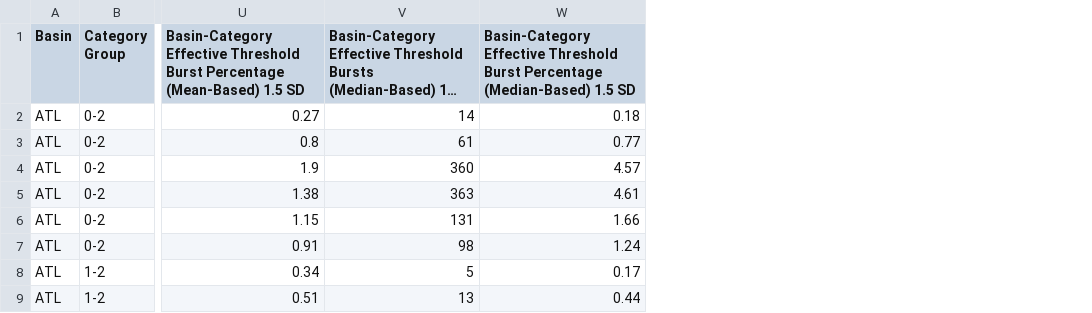
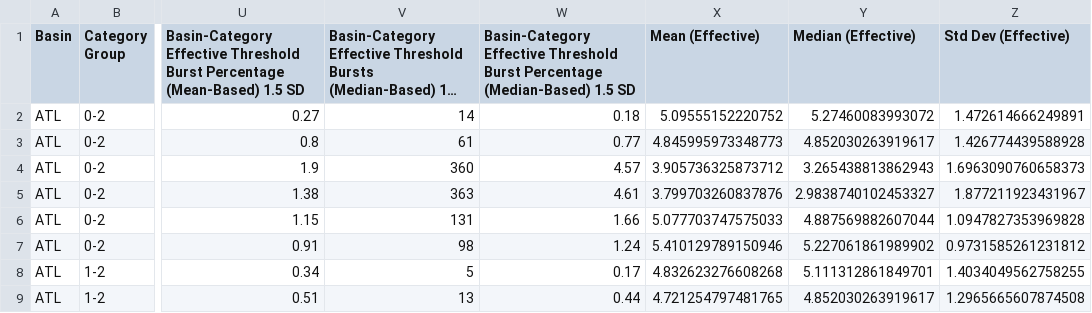
Before and after one commit to aprilggg/Lightning_Analysis_NWRA, a CSV file: lightning_burst_identification/data/innercore_basin_bursts_summary.csv, drawn as a sheet; only a part is shown, gaps mark what is left out; long unchanged cells end in …; the diff names each change by its address in the sheet, - before the commit and + after, or states it on an @@ line.

Commit message:
add columns

```diff
--- a/lightning_burst_identification/data/innercore_basin_bursts_summary.csv
+++ b/lightning_burst_identification/data/innercore_basin_bursts_summary.csv
+column X (Mean (Effective)), rows 2-9: 5.09555152220752 | 4.845995973348773 | 3.905736325873712 | 3.799703260837876 | 5.077703747575033 | 5.410129789150946 | 4.832623276608268 | 4.721254797481765
+column Y (Median (Effective)), rows 2-9: 5.27460083993072 | 4.852030263919617 | 3.265438813862943 | 2.9838740102453327 | 4.887569882607044 | 5.227061861989902 | 5.111312861849701 | 4.852030263919617
+column Z (Std Dev (Effective)), rows 2-9: 1.472614666249891 | 1.426774439588928 | 1.6963090760658373 | 1.877211923431967 | 1.0947827353969828 | 0.9731585261231812 | 1.4034049562758255 | 1.2965665607874508
```
Also changed, not shown: lightning_burst_identification/data/innercore_atl_basin_bursts_summary.csv, lightning_burst_identification/data/innercore_epac_basin_bursts_summary.csv, 3 other files.
